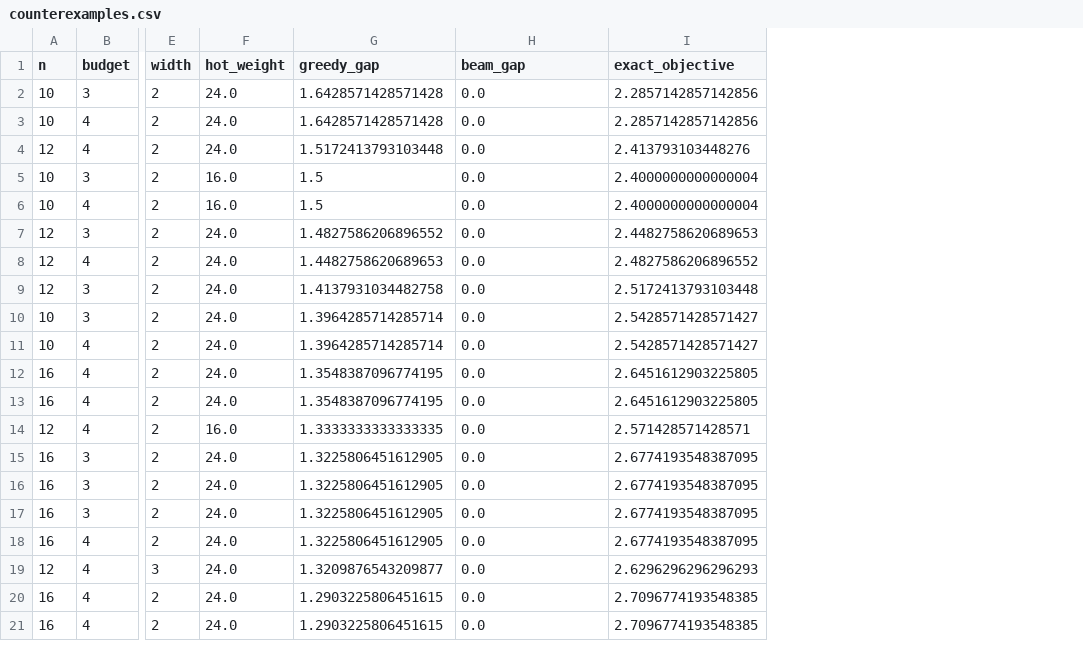
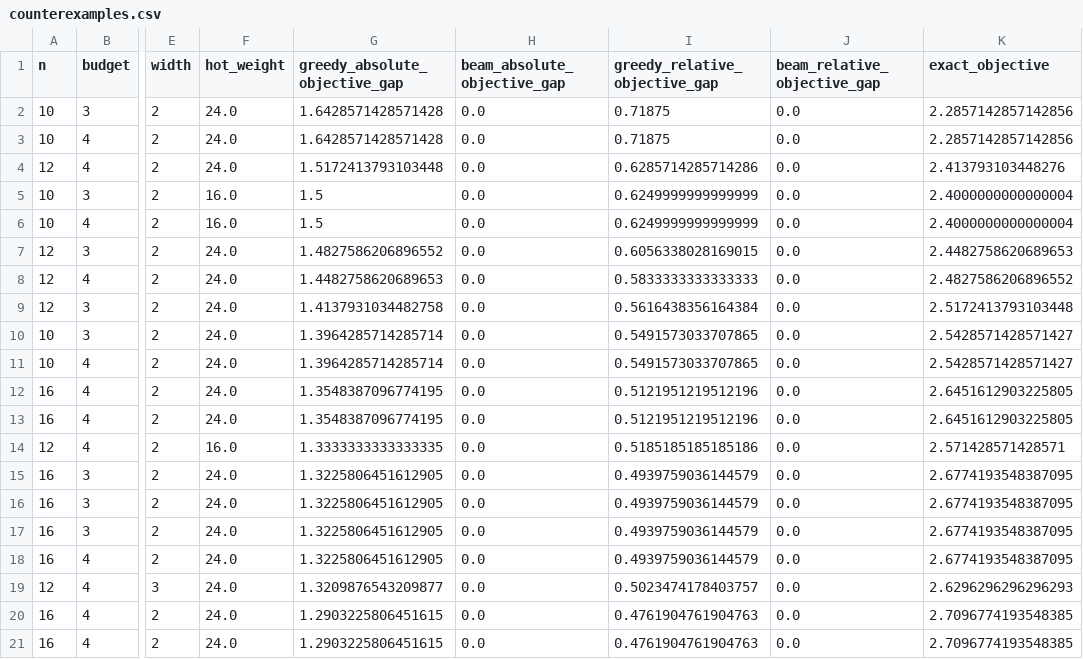
Before and after one commit to nazkari86-lab/certigap-toolkit, a CSV file: results/counterexamples.csv, drawn as a sheet; only a part is shown, gaps mark what is left out; the diff names each change by its address in the sheet, - before the commit and + after, or states it on an @@ line.

```diff
--- a/results/counterexamples.csv
+++ b/results/counterexamples.csv
+column I (greedy_relative_objective_gap), rows 2-21: 0.71875 | 0.71875 | 0.6285714285714286 | 0.6249999999999999 | 0.6249999999999999 | 0.6056338028169015 | 0.5833333333333333 | 0.5616438356164384 | 0.5491573033707865 | 0.5491573033707865 | 0.5121951219512196 | 0.5121951219512196 | 0.5185185185185186 | 0.4939759036144579 | 0.4939759036144579 | 0.4939759036144579 | 0.4939759036144579 | 0.5023474178403757 | 0.4761904761904763 | 0.4761904761904763
+column J (beam_relative_objective_gap), rows 2-21: all 0.0
-G1: greedy_gap
+G1: greedy_absolute_objective_gap
-H1: beam_gap
+H1: beam_absolute_objective_gap
```
Also changed, not shown: results/experiment_sweep.csv, results/speed_quality.csv, 38 other files.
